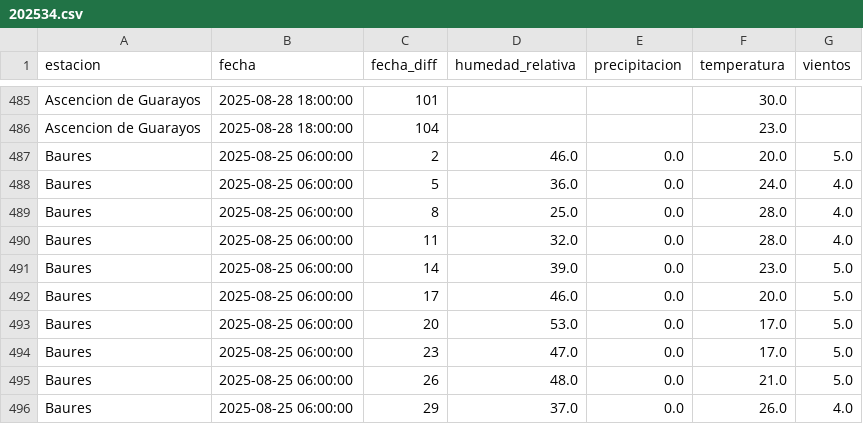
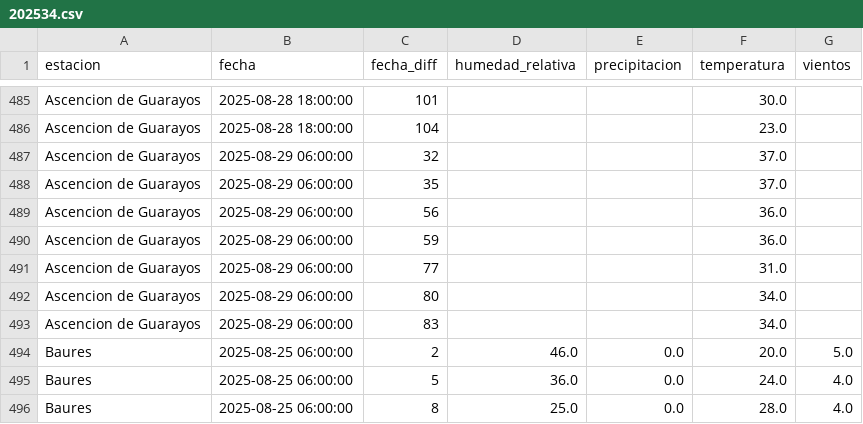
Before and after one commit to sociedatos/bo-meteorologia, a CSV file: data_forecast/2025/202534.csv, drawn as a sheet; only a part is shown, gaps mark what is left out; the shorter side is filled out with more unchanged rows; the diff names each change by its address in the sheet, - before the commit and + after, or states it on an @@ line.

Commit message:
[ci] actualización forecasts senamhi

```diff
--- a/data_forecast/2025/202534.csv
+++ b/data_forecast/2025/202534.csv
+row 487: Ascencion de Guarayos | 2025-08-29 06:00:00 | 32 |  |  | 37.0
+row 488: Ascencion de Guarayos | 2025-08-29 06:00:00 | 35 |  |  | 37.0
+row 489: Ascencion de Guarayos | 2025-08-29 06:00:00 | 56 |  |  | 36.0
+row 490: Ascencion de Guarayos | 2025-08-29 06:00:00 | 59 |  |  | 36.0
+row 491: Ascencion de Guarayos | 2025-08-29 06:00:00 | 77 |  |  | 31.0
+row 492: Ascencion de Guarayos | 2025-08-29 06:00:00 | 80 |  |  | 34.0
+row 493: Ascencion de Guarayos | 2025-08-29 06:00:00 | 83 |  |  | 34.0
```
